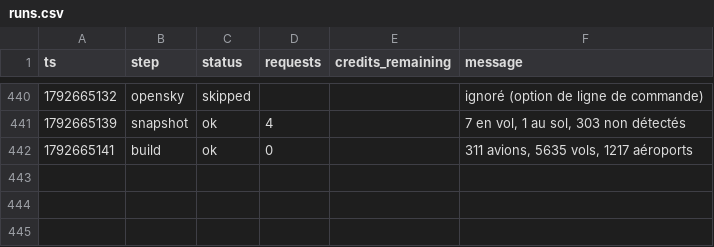
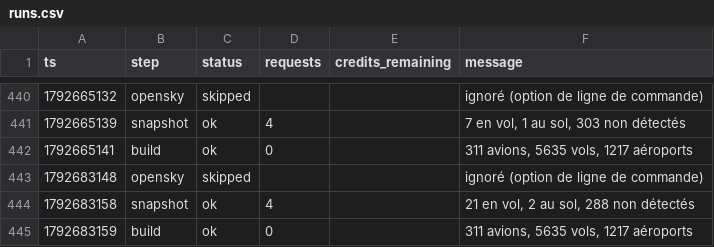
Before and after one commit to phelelep/Jet_Scrapper, a CSV file: data/runs.csv, drawn as a sheet; only a part is shown, gaps mark what is left out; the diff names each change by its address in the sheet, - before the commit and + after, or states it on an @@ line.

```diff
--- a/data/runs.csv
+++ b/data/runs.csv
+row 443: 1792683148 | opensky | skipped |  |  | ignoré (option de ligne de commande)
+row 444: 1792683158 | snapshot | ok | 4 |  | 21 en vol, 2 au sol, 288 non détectés
+row 445: 1792683159 | build | ok | 0 |  | 311 avions, 5635 vols, 1217 aéroports
```
Also changed, not shown: 1 other file.
